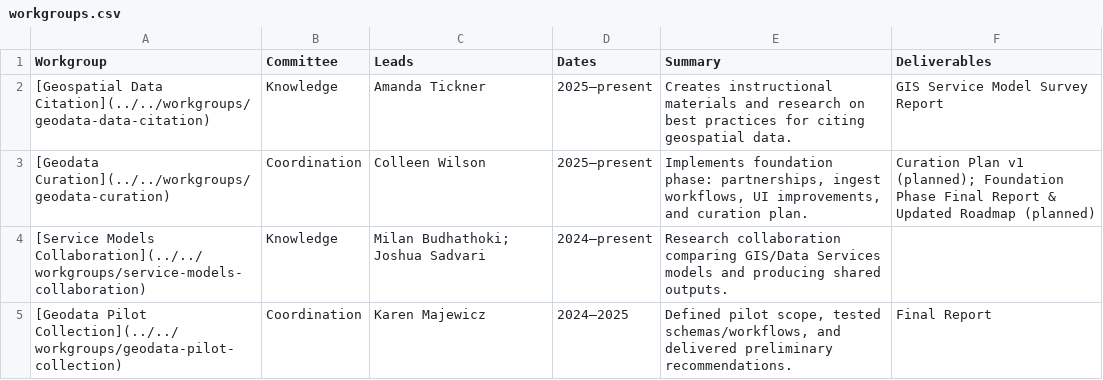
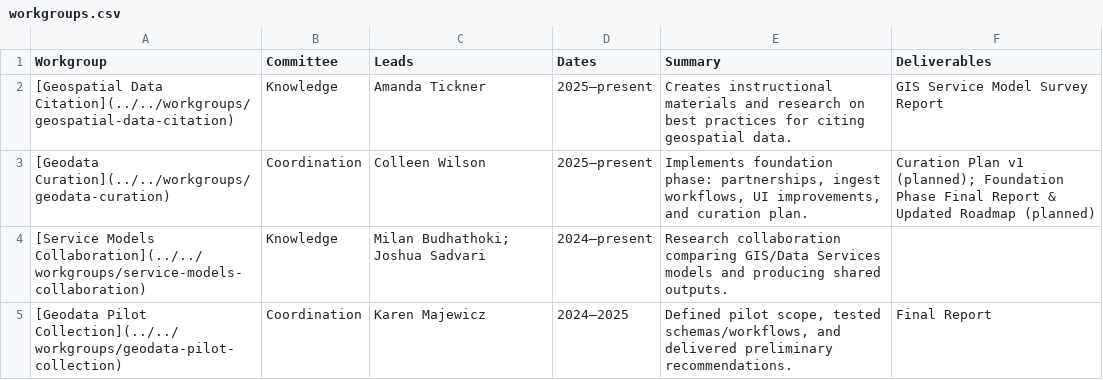
Before and after one commit to geobtaa-archive/geobtaa-archive.github.io, a CSV file: src/tables/workgroups.csv, drawn as a sheet; only a part is shown.

Commit message:
table styles

```diff
--- a/src/tables/workgroups.csv
+++ b/src/tables/workgroups.csv
@@ -1,3 +1,3 @@
 Workgroup,Committee,Leads,Dates,Summary,Deliverables
-[Geospatial Data Citation](../../workgroups/geodata-data-citation),Knowledge,Amanda Tickner,2025–present,Creates instructional materials and research on best practices for citing geospatial data.,GIS Service Model Survey Report
+[Geospatial Data Citation](../../workgroups/geospatial-data-citation),Knowledge,Amanda Tickner,2025–present,Creates instructional materials and research on best practices for citing geospatial data.,GIS Service Model Survey Report
 [Geodata Curation](../../workgroups/geodata-curation),Coordination,Colleen Wilson,2025–present,"Implements foundation phase: partnerships, ingest workflows, UI improvements, and curation plan.",Curation Plan v1 (planned); Foundation Phase Final Report & Updated Roadmap (planned)
```
Also changed, not shown: 8 other files.
